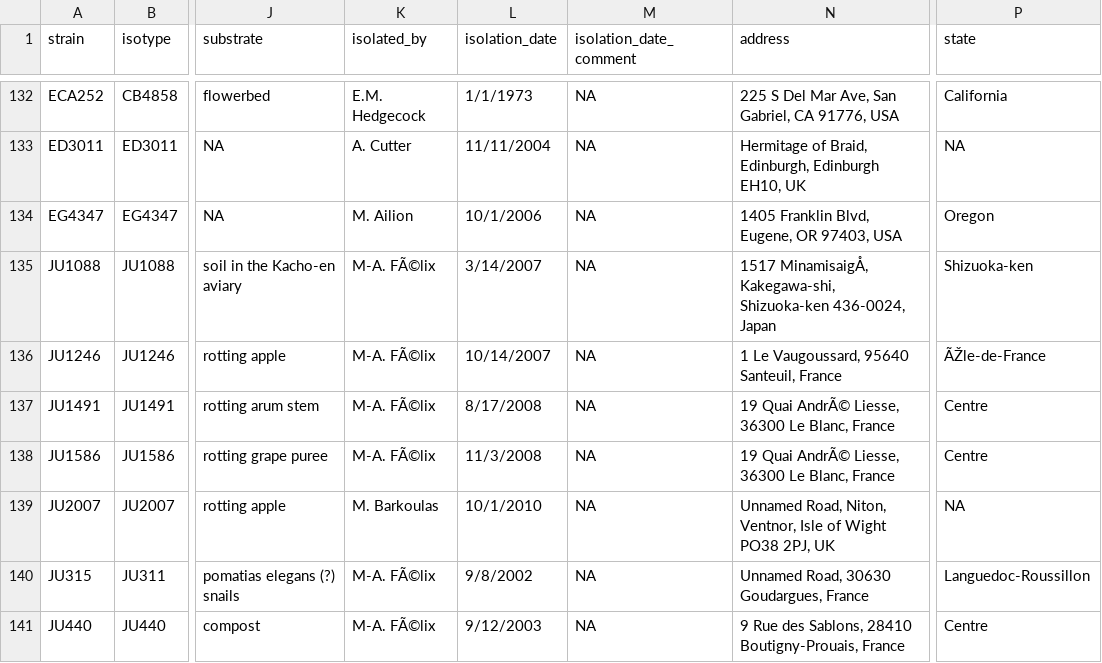
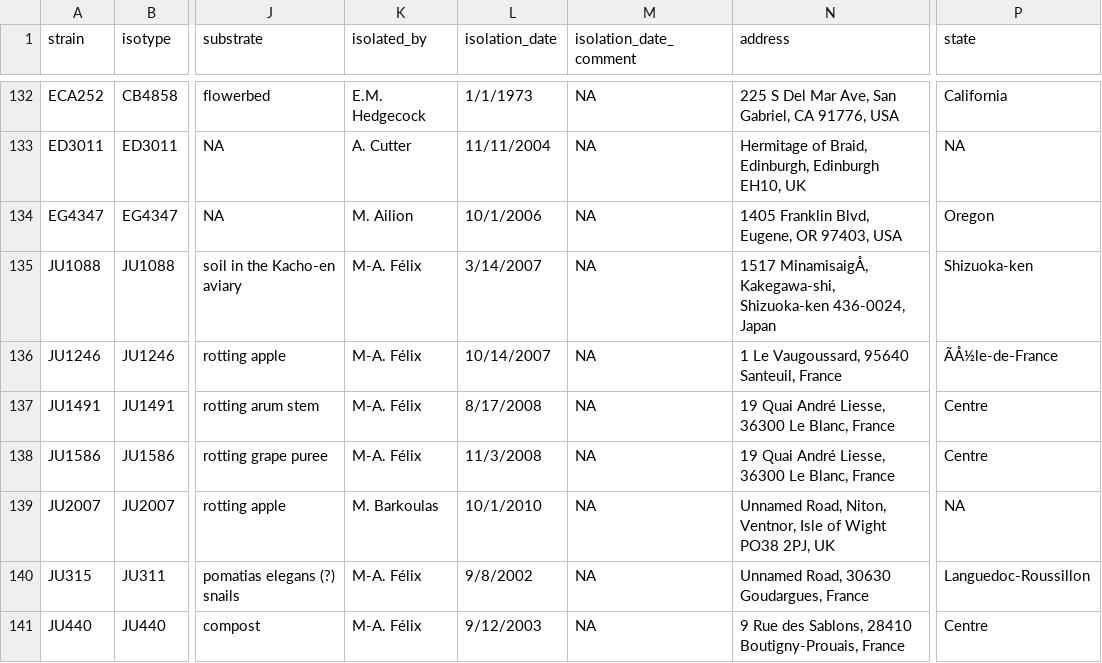
Before and after one commit to AndersenLab/Andersen-Lab-Strains, a TSV file: processed/strain_isotype.tsv, drawn as a sheet; only a part is shown, gaps mark what is left out; the diff covers the shown part only; the diff names each change by its address in the sheet, - before the commit and + after, or states it on an @@ line.

```diff
--- a/processed/strain_isotype.tsv
+++ b/processed/strain_isotype.tsv
-K135:K138 (isolated_by): M-A. FÃ©lix
+K135:K138 (isolated_by): M-A. Félix
-P136 (state): ÃŽle-de-France
+P136 (state): ÃÅ½le-de-France
-N137:N138 (address): 19 Quai AndrÃ© Liesse, 36300 Le Blanc, France
+N137:N138 (address): 19 Quai André Liesse, 36300 Le Blanc, France
-K140:K141 (isolated_by): M-A. FÃ©lix
+K140:K141 (isolated_by): M-A. Félix
```
Also changed, not shown: 116 edited cells elsewhere in this file, 3 other files.
